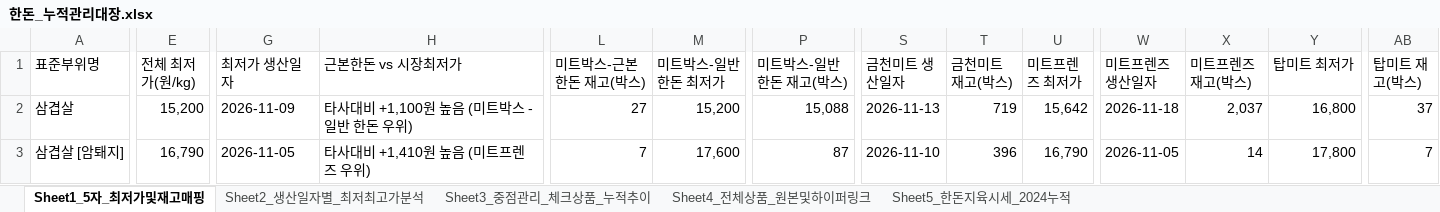
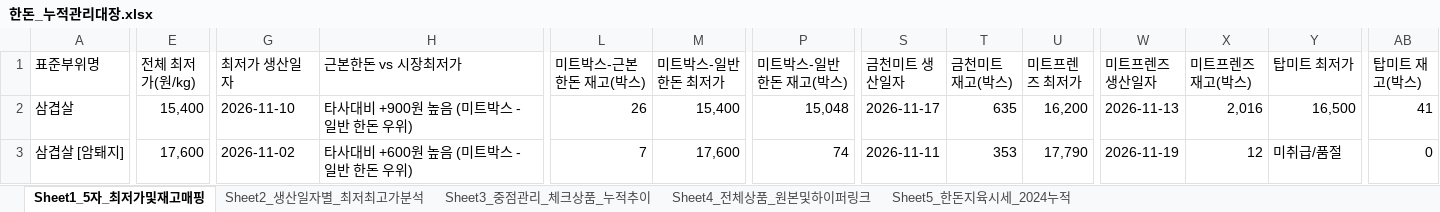
Before and after one commit to lks230325/daesanpork, an Excel workbook: static_data/한돈_누적관리대장.xlsx, sheet Sheet1_5자_최저가및재고매핑, drawn as a sheet; only a part is shown, gaps mark what is left out; values as stored, in another font and other column widths than the file's, no cell formats; the diff covers the shown part only; the diff names each change by its address in the sheet, - before the commit and + after, or states it on an @@ line.

```diff
--- a/static_data/한돈_누적관리대장.xlsx (sheet Sheet1_5자_최저가및재고매핑)
+++ b/static_data/한돈_누적관리대장.xlsx (sheet Sheet1_5자_최저가및재고매핑)
-E2 (전체 최저가(원/kg)): 15,200
+E2 (전체 최저가(원/kg)): 15,400
-G2 (최저가 생산일자): 2026-11-09
+G2 (최저가 생산일자): 2026-11-10
-H2 (근본한돈 vs 시장최저가): 타사대비 +1,100원 높음 (미트박스 - 일반 한돈 우위)
+H2 (근본한돈 vs 시장최저가): 타사대비 +900원 높음 (미트박스 - 일반 한돈 우위)
-L2 (미트박스-근본한돈 재고(박스)): 27
+L2 (미트박스-근본한돈 재고(박스)): 26
-M2 (미트박스-일반한돈 최저가): 15,200
+M2 (미트박스-일반한돈 최저가): 15,400
-P2 (미트박스-일반한돈 재고(박스)): 15,088
+P2 (미트박스-일반한돈 재고(박스)): 15,048
-S2 (금천미트 생산일자): 2026-11-13
+S2 (금천미트 생산일자): 2026-11-17
-T2 (금천미트 재고(박스)): 719
+T2 (금천미트 재고(박스)): 635
-U2 (미트프렌즈 최저가): 15,642
+U2 (미트프렌즈 최저가): 16,200
-W2 (미트프렌즈 생산일자): 2026-11-18
+W2 (미트프렌즈 생산일자): 2026-11-13
-X2 (미트프렌즈 재고(박스)): 2,037
+X2 (미트프렌즈 재고(박스)): 2,016
-Y2 (탑미트 최저가): 16,800
+Y2 (탑미트 최저가): 16,500
-AB2 (탑미트 재고(박스)): 37
+AB2 (탑미트 재고(박스)): 41
-E3 (전체 최저가(원/kg)): 16,790
+E3 (전체 최저가(원/kg)): 17,600
-G3 (최저가 생산일자): 2026-11-05
+G3 (최저가 생산일자): 2026-11-02
-H3 (근본한돈 vs 시장최저가): 타사대비 +1,410원 높음 (미트프렌즈 우위)
+H3 (근본한돈 vs 시장최저가): 타사대비 +600원 높음 (미트박스 - 일반 한돈 우위)
-P3 (미트박스-일반한돈 재고(박스)): 87
+P3 (미트박스-일반한돈 재고(박스)): 74
-S3 (금천미트 생산일자): 2026-11-10
+S3 (금천미트 생산일자): 2026-11-11
-T3 (금천미트 재고(박스)): 396
+T3 (금천미트 재고(박스)): 353
-U3 (미트프렌즈 최저가): 16,790
+U3 (미트프렌즈 최저가): 17,790
-W3 (미트프렌즈 생산일자): 2026-11-05
+W3 (미트프렌즈 생산일자): 2026-11-19
-X3 (미트프렌즈 재고(박스)): 14
+X3 (미트프렌즈 재고(박스)): 12
-Y3 (탑미트 최저가): 17,800
+Y3 (탑미트 최저가): 미취급/품절
-AB3 (탑미트 재고(박스)): 7
+AB3 (탑미트 재고(박스)): 0
```
Also changed, not shown: 1 removed row and 363 edited cells elsewhere in this sheet, sheet Sheet4_전체상품_원본및하이퍼링크, sheet Sheet2_생산일자별_최저최고가분석, sheet Sheet3_중점관리_체크상품_누적추이, sheet Sheet5_한돈지육시세_2024누적, cell formats, 12 other files.
